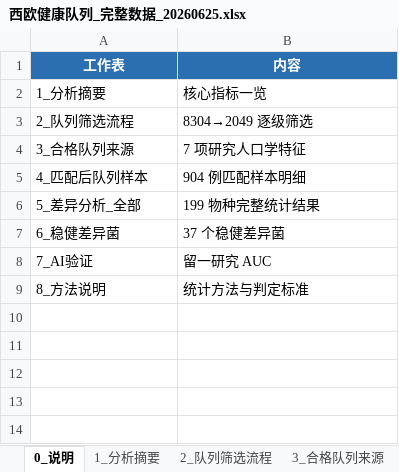
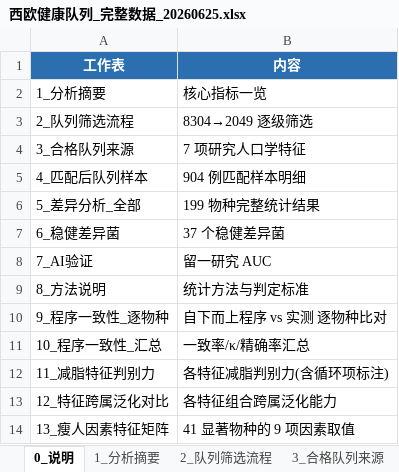
Before and after one commit to gengfengtju-boop/strain-screen-mix, an Excel workbook: docs/西欧健康队列_完整数据_20260625.xlsx, sheet 0_说明, drawn as a sheet; values as stored, in another font and other column widths than the file's, no borders; the diff names each change by its address in the sheet, - before the commit and + after, or states it on an @@ line.

```diff
--- a/docs/西欧健康队列_完整数据_20260625.xlsx (sheet 0_说明)
+++ b/docs/西欧健康队列_完整数据_20260625.xlsx (sheet 0_说明)
+row 10: 9_程序一致性_逐物种 | 自下而上程序 vs 实测 逐物种比对
+row 11: 10_程序一致性_汇总 | 一致率/κ/精确率汇总
+row 12: 11_减脂特征判别力 | 各特征减脂判别力(含循环项标注)
+row 13: 12_特征跨属泛化对比 | 各特征组合跨属泛化能力
+row 14: 13_瘦人因素特征矩阵 | 41 显著物种的 9 项因素取值
```
Also changed, not shown: sheet 1_分析摘要, other sheet tabs, 8 other files.
